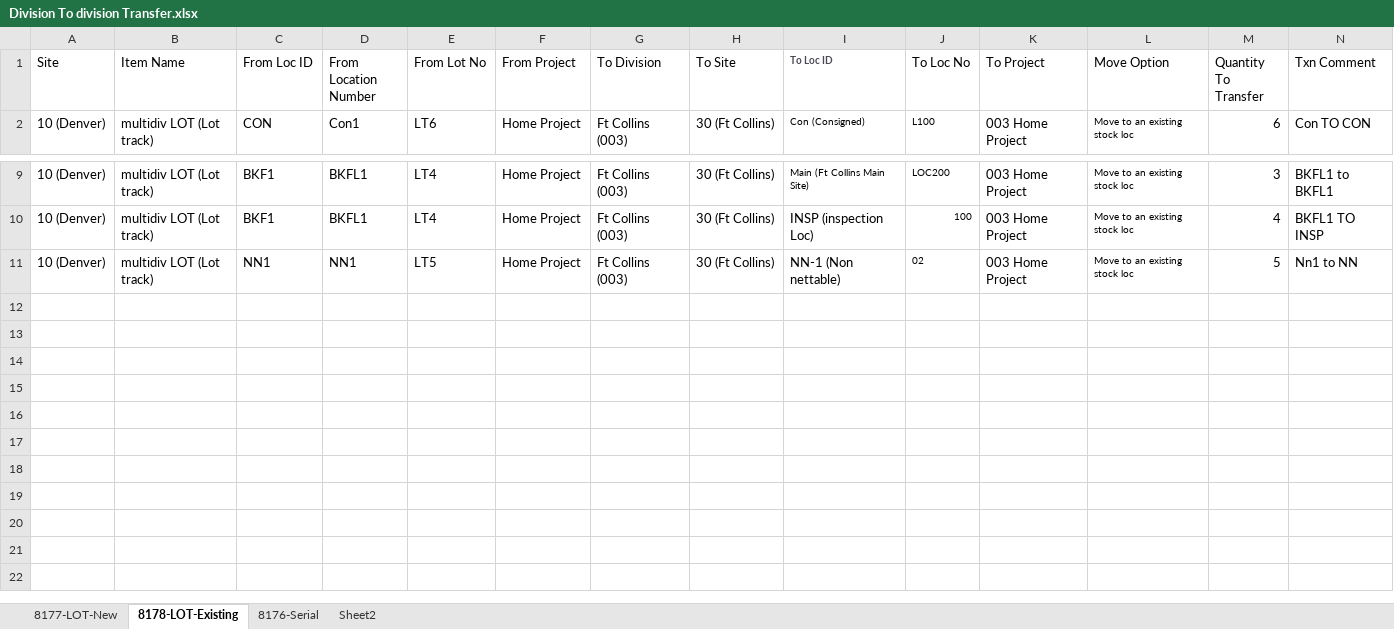
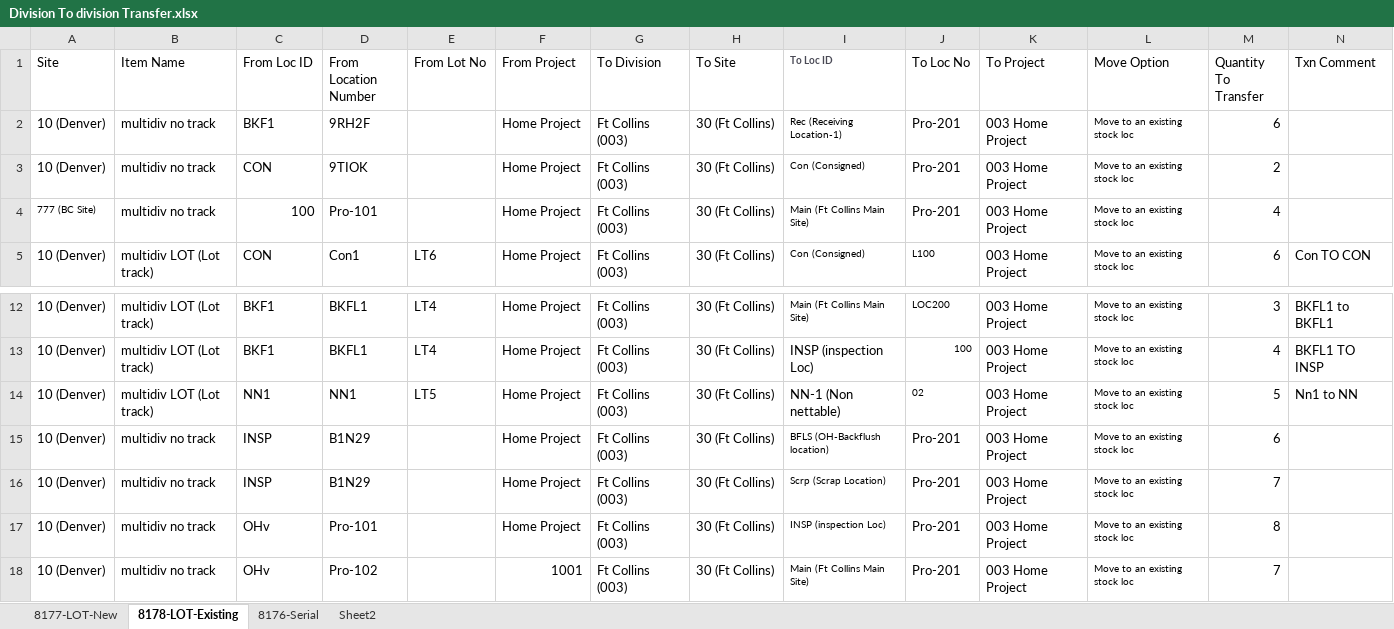
Before and after one commit to msuryawanshi20/rstk_PROVAR-COPADO, an Excel workbook: templates/Division To division Transfer.xlsx, sheet 8178-LOT-Existing, drawn as a sheet; only a part is shown, gaps mark what is left out; values as stored, in another font and other column widths than the file's, no borders; the diff names each change by its address in the sheet, - before the commit and + after, or states it on an @@ line.

```diff
--- a/templates/Division To division Transfer.xlsx (sheet 8178-LOT-Existing)
+++ b/templates/Division To division Transfer.xlsx (sheet 8178-LOT-Existing)
+row 2: 10 (Denver) | multidiv no track | BKF1 | 9RH2F |  | Home Project | Ft Collins (003) | 30 (Ft Collins) | Rec (Receiving Location-1) | Pro-201 | 003 Home Project | Move to an existing stock loc | 6
+row 3: 10 (Denver) | multidiv no track | CON | 9TIOK |  | Home Project | Ft Collins (003) | 30 (Ft Collins) | Con (Consigned) | Pro-201 | 003 Home Project | Move to an existing stock loc | 2
+row 4: 777 (BC Site) | multidiv no track | 100 | Pro-101 |  | Home Project | Ft Collins (003) | 30 (Ft Collins) | Main (Ft Collins Main Site) | Pro-201 | 003 Home Project | Move to an existing stock loc | 4
+row 15: 10 (Denver) | multidiv no track | INSP | B1N29 |  | Home Project | Ft Collins (003) | 30 (Ft Collins) | BFLS (OH-Backflush location) | Pro-201 | 003 Home Project | Move to an existing stock loc | 6
+row 16: 10 (Denver) | multidiv no track | INSP | B1N29 |  | Home Project | Ft Collins (003) | 30 (Ft Collins) | Scrp (Scrap Location) | Pro-201 | 003 Home Project | Move to an existing stock loc | 7
+row 17: 10 (Denver) | multidiv no track | OHv | Pro-101 |  | Home Project | Ft Collins (003) | 30 (Ft Collins) | INSP (inspection Loc) | Pro-201 | 003 Home Project | Move to an existing stock loc | 8
+row 18: 10 (Denver) | multidiv no track | OHv | Pro-102 |  | 1001 | Ft Collins (003) | 30 (Ft Collins) | Main (Ft Collins Main Site) | Pro-201 | 003 Home Project | Move to an existing stock loc | 7
```
Also changed, not shown: sheet 8177-LOT-New, templates/LOCAdd.xlsx, templates/LocationToLocation.xlsx, 21 other files.
